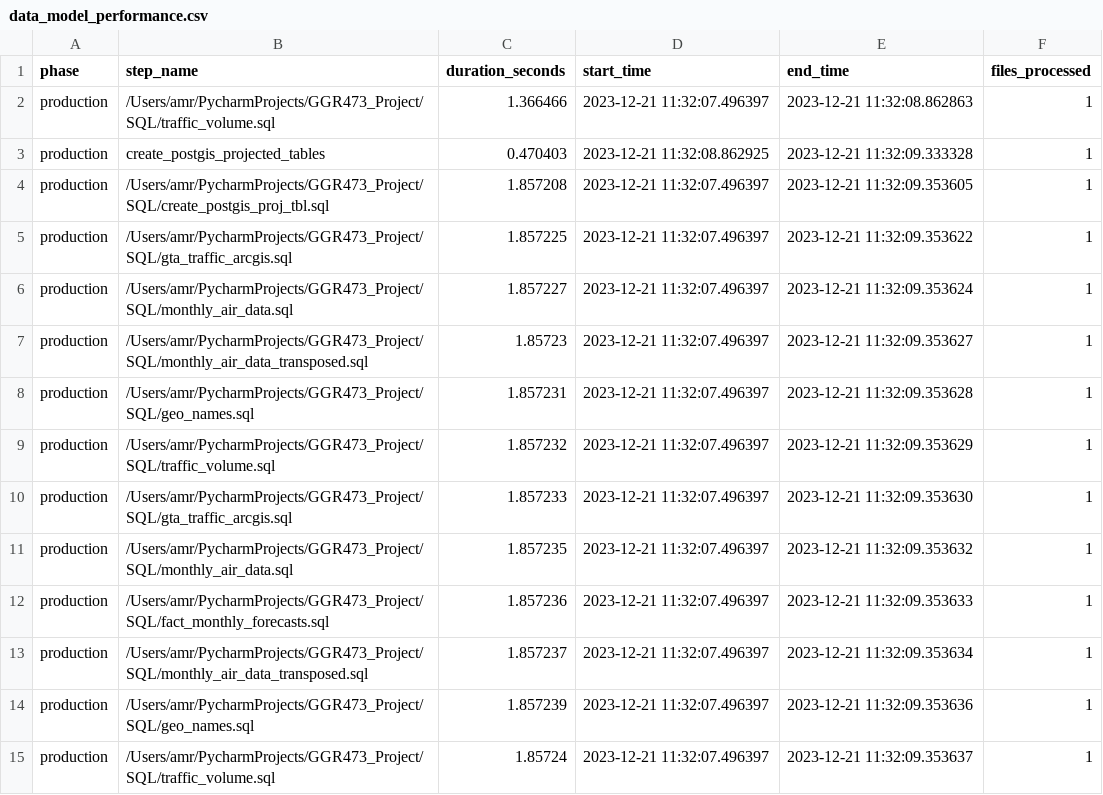
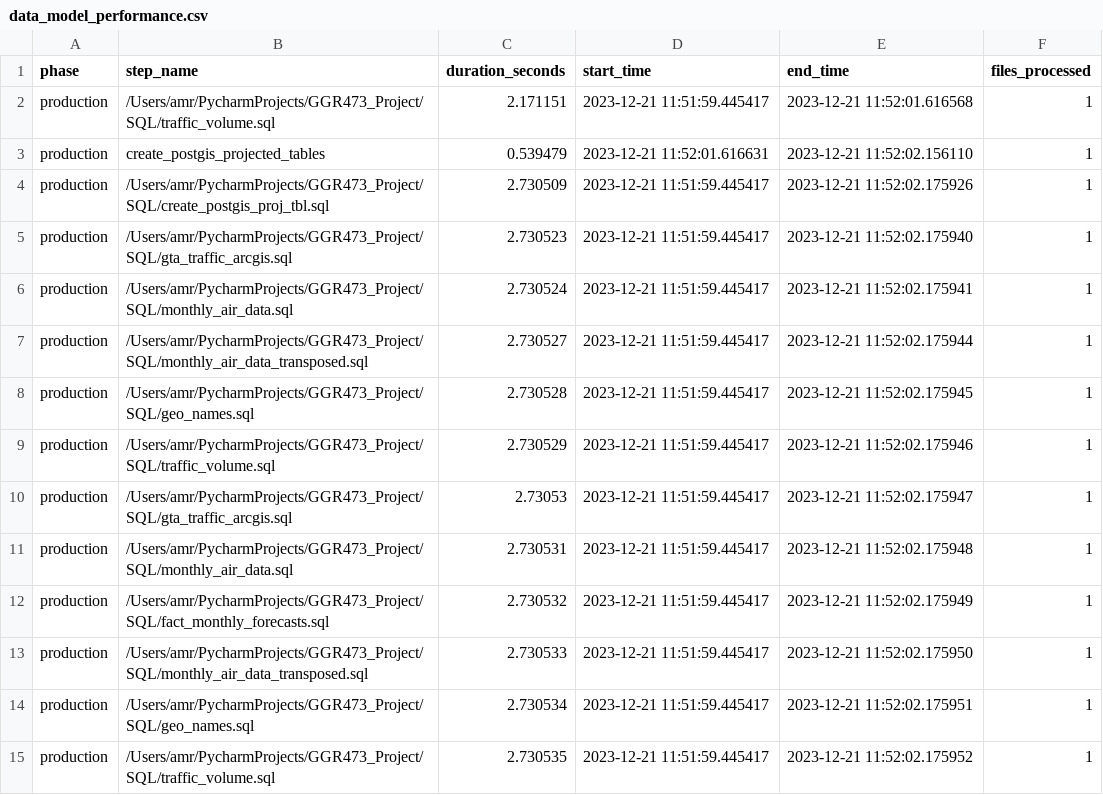
Before and after one commit to shalabyamr/Web_Maps_with_Auto_ML_Forecasts, a CSV file: Analytics/data_model_performance.csv, drawn as a sheet; only a part is shown; the diff covers the shown part only.

```diff
--- a/Analytics/data_model_performance.csv
+++ b/Analytics/data_model_performance.csv
@@ -1,15 +1,15 @@
 phase,step_name,duration_seconds,start_time,end_time,files_processed
-production,/Users/amr/PycharmProjects/GGR473_Project/SQL/traffic_volume.sql,1.366466,2023-12-21 11:32:07.496397,2023-12-21 11:32:08.862863,1
-production,create_postgis_projected_tables,0.470403,2023-12-21 11:32:08.862925,2023-12-21 11:32:09.333328,1
-production,/Users/amr/PycharmProjects/GGR473_Project/SQL/create_postgis_proj_tbl.sql,1.857208,2023-12-21 11:32:07.496397,2023-12-21 11:32:09.353605,1
-production,/Users/amr/PycharmProjects/GGR473_Project/SQL/gta_traffic_arcgis.sql,1.857225,2023-12-21 11:32:07.496397,2023-12-21 11:32:09.353622,1
-production,/Users/amr/PycharmProjects/GGR473_Project/SQL/monthly_air_data.sql,1.857227,2023-12-21 11:32:07.496397,2023-12-21 11:32:09.353624,1
-production,/Users/amr/PycharmProjects/GGR473_Project/SQL/monthly_air_data_transposed.sql,1.85723,2023-12-21 11:32:07.496397,2023-12-21 11:32:09.353627,1
-production,/Users/amr/PycharmProjects/GGR473_Project/SQL/geo_names.sql,1.857231,2023-12-21 11:32:07.496397,2023-12-21 11:32:09.353628,1
-production,/Users/amr/PycharmProjects/GGR473_Project/SQL/traffic_volume.sql,1.857232,2023-12-21 11:32:07.496397,2023-12-21 11:32:09.353629,1
-production,/Users/amr/PycharmProjects/GGR473_Project/SQL/gta_traffic_arcgis.sql,1.857233,2023-12-21 11:32:07.496397,2023-12-21 11:32:09.353630,1
-production,/Users/amr/PycharmProjects/GGR473_Project/SQL/monthly_air_data.sql,1.857235,2023-12-21 11:32:07.496397,2023-12-21 11:32:09.353632,1
-production,/Users/amr/PycharmProjects/GGR473_Project/SQL/fact_monthly_forecasts.sql,1.857236,2023-12-21 11:32:07.496397,2023-12-21 11:32:09.353633,1
-production,/Users/amr/PycharmProjects/GGR473_Project/SQL/monthly_air_data_transposed.sql,1.857237,2023-12-21 11:32:07.496397,2023-12-21 11:32:09.353634,1
-production,/Users/amr/PycharmProjects/GGR473_Project/SQL/geo_names.sql,1.857239,2023-12-21 11:32:07.496397,2023-12-21 11:32:09.353636,1
-production,/Users/amr/PycharmProjects/GGR473_Project/SQL/traffic_volume.sql,1.85724,2023-12-21 11:32:07.496397,2023-12-21 11:32:09.353637,1
+production,/Users/amr/PycharmProjects/GGR473_Project/SQL/traffic_volume.sql,2.171151,2023-12-21 11:51:59.445417,2023-12-21 11:52:01.616568,1
+production,create_postgis_projected_tables,0.539479,2023-12-21 11:52:01.616631,2023-12-21 11:52:02.156110,1
+production,/Users/amr/PycharmProjects/GGR473_Project/SQL/create_postgis_proj_tbl.sql,2.730509,2023-12-21 11:51:59.445417,2023-12-21 11:52:02.175926,1
+production,/Users/amr/PycharmProjects/GGR473_Project/SQL/gta_traffic_arcgis.sql,2.730523,2023-12-21 11:51:59.445417,2023-12-21 11:52:02.175940,1
+production,/Users/amr/PycharmProjects/GGR473_Project/SQL/monthly_air_data.sql,2.730524,2023-12-21 11:51:59.445417,2023-12-21 11:52:02.175941,1
+production,/Users/amr/PycharmProjects/GGR473_Project/SQL/monthly_air_data_transposed.sql,2.730527,2023-12-21 11:51:59.445417,2023-12-21 11:52:02.175944,1
+production,/Users/amr/PycharmProjects/GGR473_Project/SQL/geo_names.sql,2.730528,2023-12-21 11:51:59.445417,2023-12-21 11:52:02.175945,1
+production,/Users/amr/PycharmProjects/GGR473_Project/SQL/traffic_volume.sql,2.730529,2023-12-21 11:51:59.445417,2023-12-21 11:52:02.175946,1
+production,/Users/amr/PycharmProjects/GGR473_Project/SQL/gta_traffic_arcgis.sql,2.73053,2023-12-21 11:51:59.445417,2023-12-21 11:52:02.175947,1
+production,/Users/amr/PycharmProjects/GGR473_Project/SQL/monthly_air_data.sql,2.730531,2023-12-21 11:51:59.445417,2023-12-21 11:52:02.175948,1
+production,/Users/amr/PycharmProjects/GGR473_Project/SQL/fact_monthly_forecasts.sql,2.730532,2023-12-21 11:51:59.445417,2023-12-21 11:52:02.175949,1
+production,/Users/amr/PycharmProjects/GGR473_Project/SQL/monthly_air_data_transposed.sql,2.730533,2023-12-21 11:51:59.445417,2023-12-21 11:52:02.175950,1
+production,/Users/amr/PycharmProjects/GGR473_Project/SQL/geo_names.sql,2.730534,2023-12-21 11:51:59.445417,2023-12-21 11:52:02.175951,1
+production,/Users/amr/PycharmProjects/GGR473_Project/SQL/traffic_volume.sql,2.730535,2023-12-21 11:51:59.445417,2023-12-21 11:52:02.175952,1
```
Also changed, not shown: 66 edited cells elsewhere in this file.
